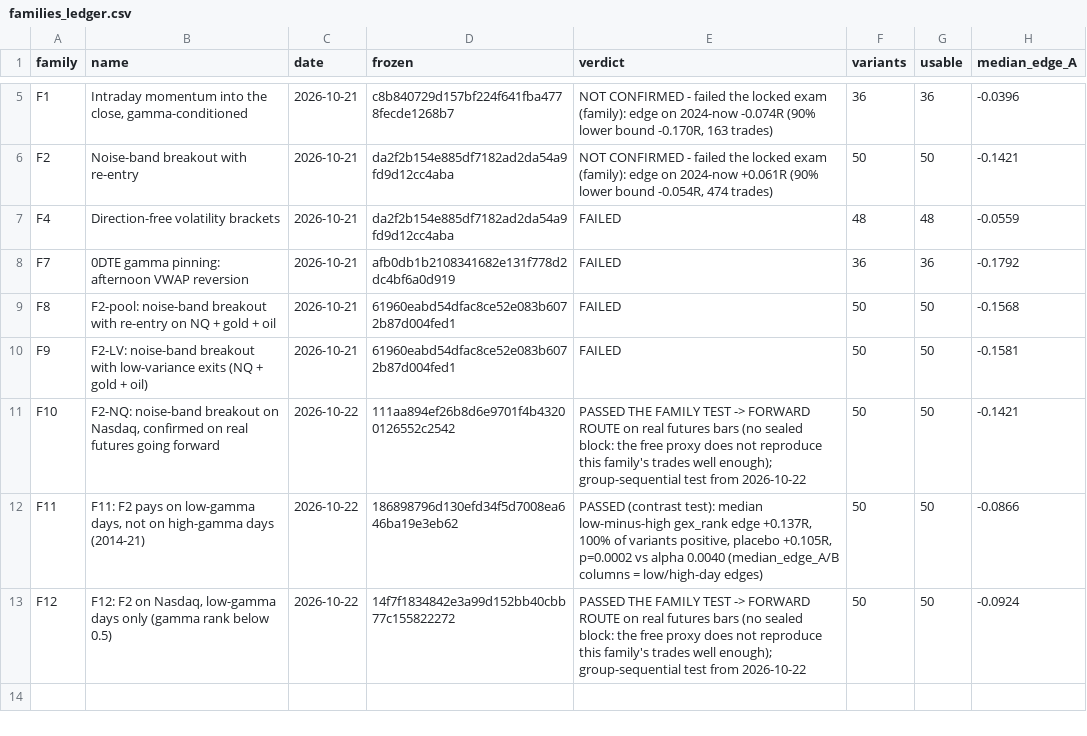
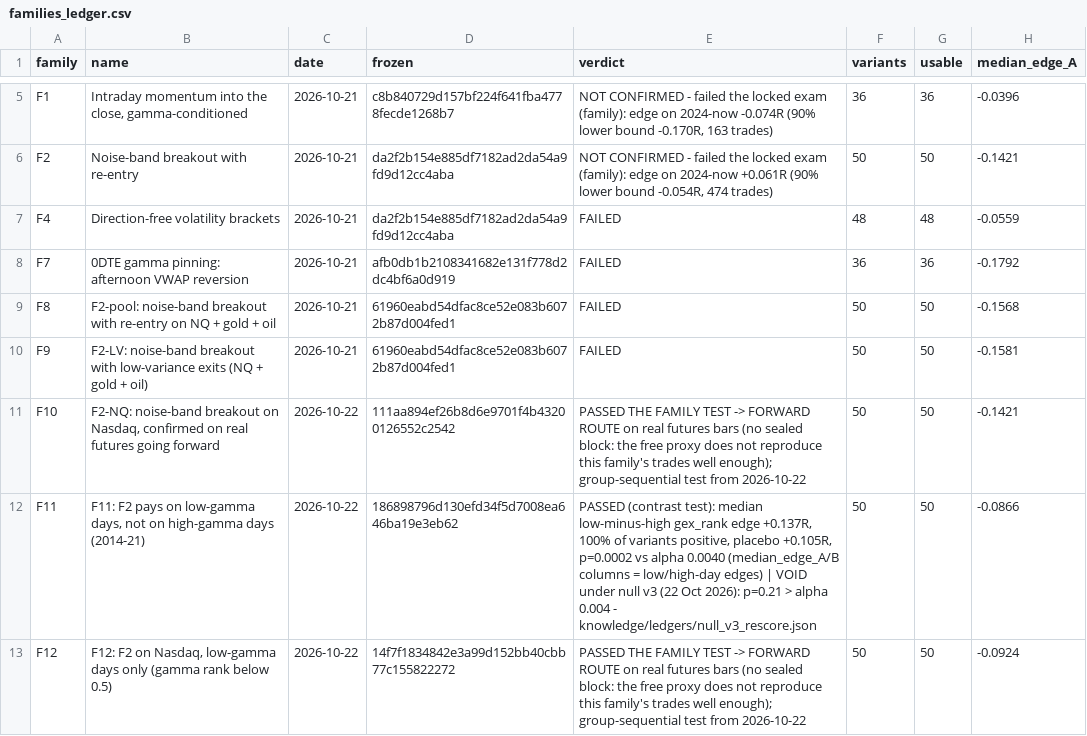
Before and after one commit to vannaflow1/nasdaq-bot, a CSV file: knowledge/families_ledger.csv, drawn as a sheet; only a part is shown, gaps mark what is left out; the diff names each change by its address in the sheet, - before the commit and + after, or states it on an @@ line.

```diff
--- a/knowledge/families_ledger.csv
+++ b/knowledge/families_ledger.csv
-E12 (verdict): …low/high-day edges)
+E12 (verdict): …low/high-day edges) | VOID under null v3 (22 Oct 2026): p=0.21 > alpha 0.004 - knowledge/ledgers/null_v3_rescore.json
```
Also changed, not shown: 4 other files.
